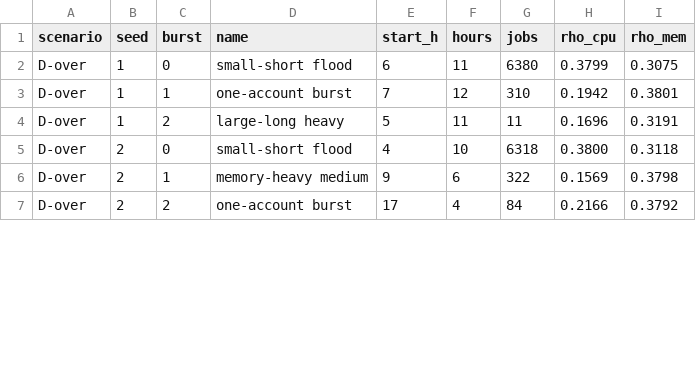
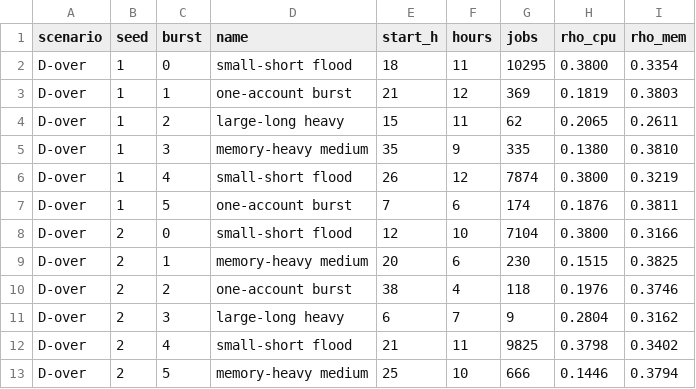
Before and after one commit to njdelapaz/cloud-computing-f26-project, a CSV file: ver_0.3/results/workloads/D_bursts.csv, drawn as a sheet; only a part is shown; the diff covers the shown part only.

```diff
--- a/ver_0.3/results/workloads/D_bursts.csv
+++ b/ver_0.3/results/workloads/D_bursts.csv
@@ -1,7 +1,13 @@
 scenario,seed,burst,name,start_h,hours,jobs,rho_cpu,rho_mem
-D-over,1,0,small-short flood,6,11,6380,0.3799,0.3075
-D-over,1,1,one-account burst,7,12,310,0.1942,0.3801
-D-over,1,2,large-long heavy,5,11,11,0.1696,0.3191
-D-over,2,0,small-short flood,4,10,6318,0.3800,0.3118
-D-over,2,1,memory-heavy medium,9,6,322,0.1569,0.3798
-D-over,2,2,one-account burst,17,4,84,0.2166,0.3792
+D-over,1,0,small-short flood,18,11,10295,0.3800,0.3354
+D-over,1,1,one-account burst,21,12,369,0.1819,0.3803
+D-over,1,2,large-long heavy,15,11,62,0.2065,0.2611
+D-over,1,3,memory-heavy medium,35,9,335,0.1380,0.3810
+D-over,1,4,small-short flood,26,12,7874,0.3800,0.3219
+D-over,1,5,one-account burst,7,6,174,0.1876,0.3811
+D-over,2,0,small-short flood,12,10,7104,0.3800,0.3166
+D-over,2,1,memory-heavy medium,20,6,230,0.1515,0.3825
+D-over,2,2,one-account burst,38,4,118,0.1976,0.3746
+D-over,2,3,large-long heavy,6,7,9,0.2804,0.3162
+D-over,2,4,small-short flood,21,11,9825,0.3798,0.3402
+D-over,2,5,memory-heavy medium,25,10,666,0.1446,0.3794
```
Also changed, not shown: 3 added rows and 12 edited cells elsewhere in this file, ver_0.3/results/workloads/D_days.csv, ver_0.3/results/workloads/summary.csv, 6 other files.
